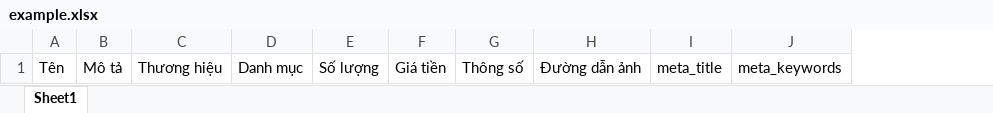
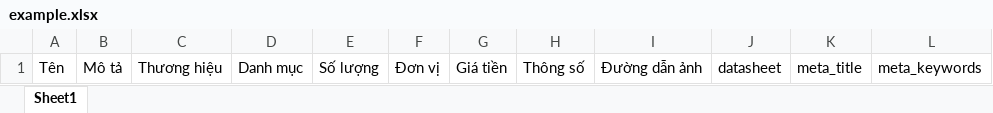
Before and after one commit to thaiphuongit25/banhang, an Excel workbook: storage/app/public/download/example.xlsx, sheet Sheet1, drawn as a sheet; only a part is shown; values as stored, in another font and other column widths than the file's, no borders; the diff names each change by its address in the sheet, - before the commit and + after, or states it on an @@ line.

```diff
--- a/storage/app/public/download/example.xlsx (sheet Sheet1)
+++ b/storage/app/public/download/example.xlsx (sheet Sheet1)
+column F, row 1: Đơn vị
+column J, row 1: datasheet
```
Also changed, not shown: 15 other files.
